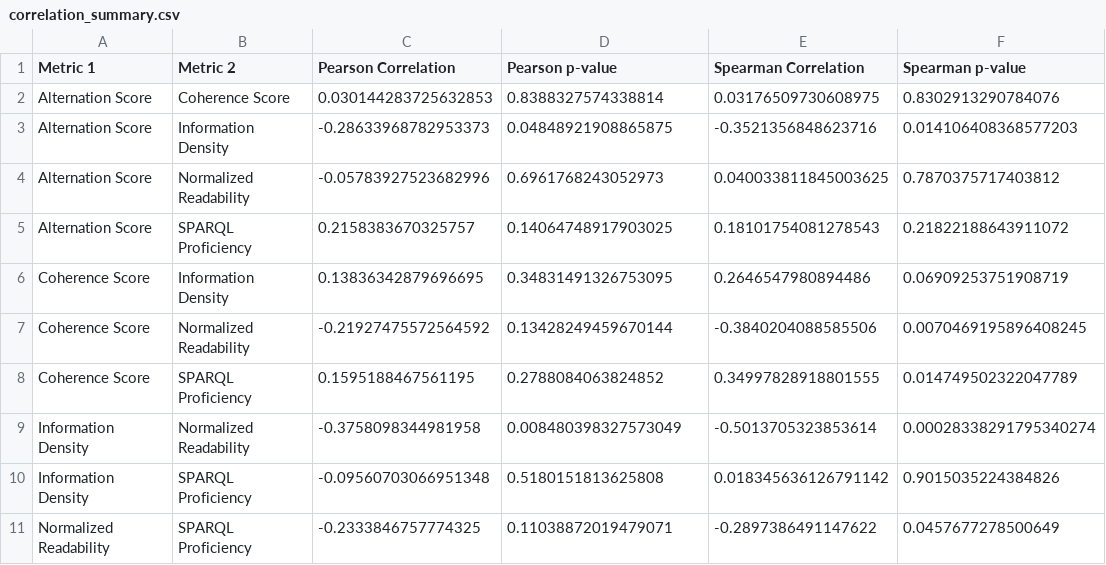
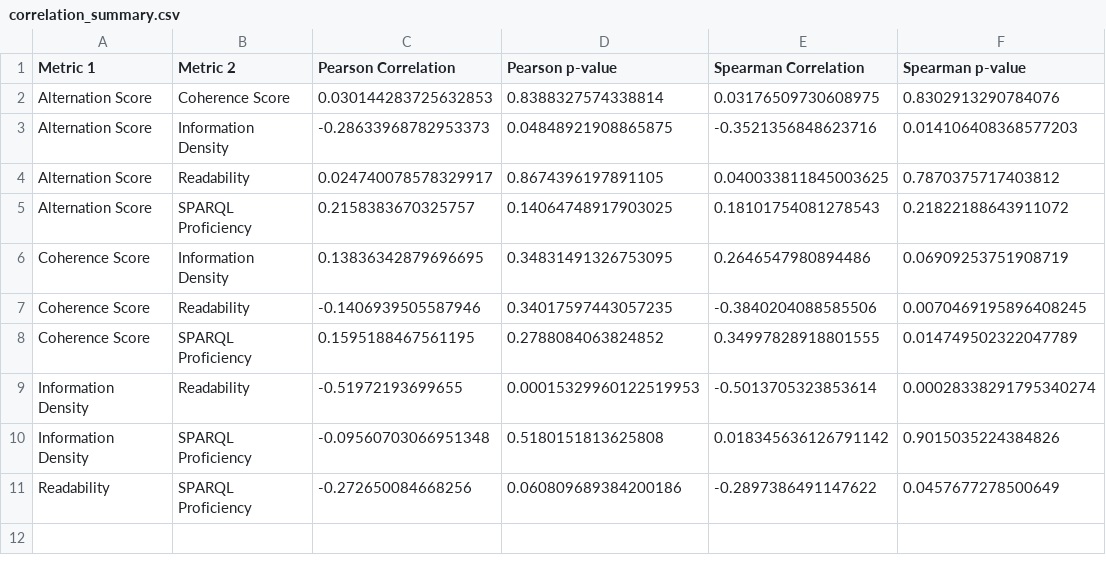
Before and after one commit to mondoboia/datastoryviz-sparql-lab, a CSV file: outputs/correlation_summary.csv, drawn as a sheet.

```diff
--- a/outputs/correlation_summary.csv
+++ b/outputs/correlation_summary.csv
@@ -3,9 +3,9 @@ Alternation Score,Coherence Score,0.030144283725632853,0.8388327574338814,0.0317
 Alternation Score,Information Density,-0.28633968782953373,0.04848921908865875,-0.3521356848623716,0.014106408368577203
-Alternation Score,Normalized Readability,-0.05783927523682996,0.6961768243052973,0.040033811845003625,0.7870375717403812
+Alternation Score,Readability,0.024740078578329917,0.8674396197891105,0.040033811845003625,0.7870375717403812
 Alternation Score,SPARQL Proficiency,0.2158383670325757,0.14064748917903025,0.18101754081278543,0.21822188643911072
 Coherence Score,Information Density,0.13836342879696695,0.34831491326753095,0.2646547980894486,0.06909253751908719
-Coherence Score,Normalized Readability,-0.21927475572564592,0.13428249459670144,-0.3840204088585506,0.0070469195896408245
+Coherence Score,Readability,-0.1406939505587946,0.34017597443057235,-0.3840204088585506,0.0070469195896408245
 Coherence Score,SPARQL Proficiency,0.1595188467561195,0.2788084063824852,0.34997828918801555,0.014749502322047789
-Information Density,Normalized Readability,-0.3758098344981958,0.008480398327573049,-0.5013705323853614,0.00028338291795340274
+Information Density,Readability,-0.51972193699655,0.00015329960122519953,-0.5013705323853614,0.00028338291795340274
 Information Density,SPARQL Proficiency,-0.09560703066951348,0.5180151813625808,0.018345636126791142,0.9015035224384826
-Normalized Readability,SPARQL Proficiency,-0.2333846757774325,0.11038872019479071,-0.2897386491147622,0.0457677278500649
+Readability,SPARQL Proficiency,-0.272650084668256,0.060809689384200186,-0.2897386491147622,0.0457677278500649
```
Also changed, not shown: outputs/correlation_report_annotated.csv, outputs/merged_story_metrics.csv, 1 other file.
